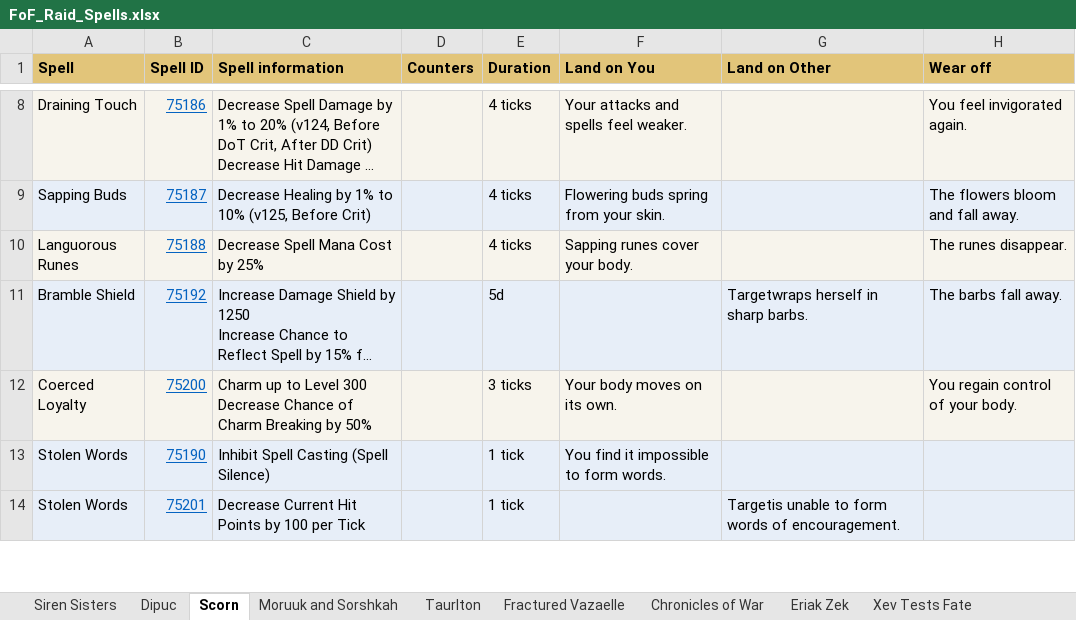
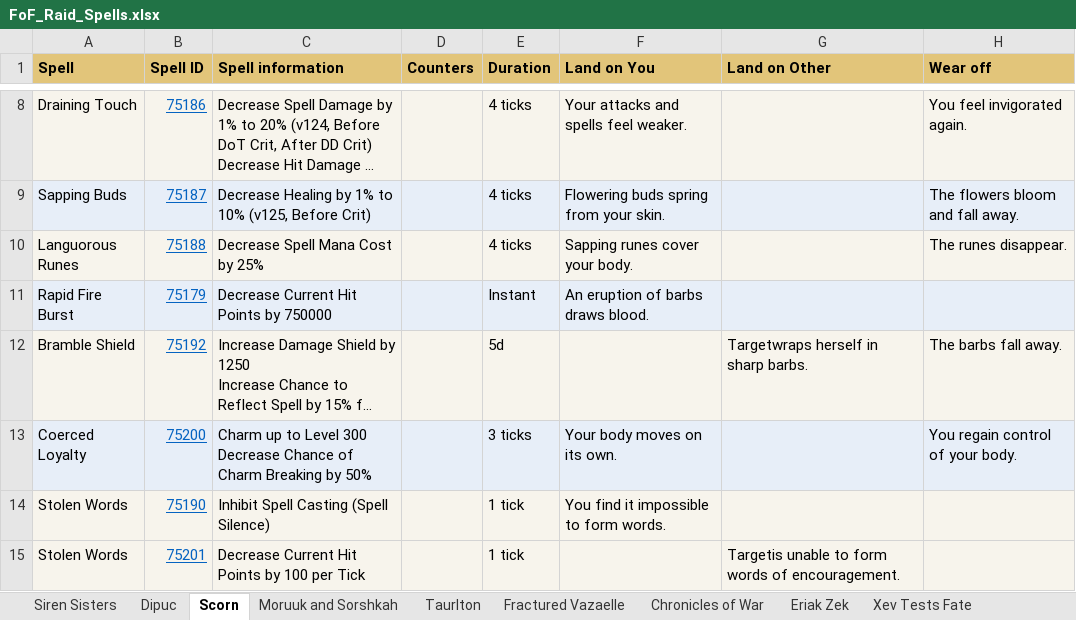
Before and after one commit to Neclub/favors-of-fortune-raids, an Excel workbook: Info/FoF_Raid_Spells.xlsx, sheet Scorn, drawn as a sheet; only a part is shown, gaps mark what is left out; long unchanged cells end in …; values as stored, in another font and other column widths than the file's, no borders; the diff names each change by its address in the sheet, - before the commit and + after, or states it on an @@ line.

Commit message:
Update the site from the latest beta forum posts and spell pages.

```diff
--- a/Info/FoF_Raid_Spells.xlsx (sheet Scorn)
+++ b/Info/FoF_Raid_Spells.xlsx (sheet Scorn)
+row 11: Rapid Fire Burst | 75179 | Decrease Current Hit Points by 750000 |  | Instant | An eruption of barbs draws blood.
```
Also changed, not shown: 7 other files.
